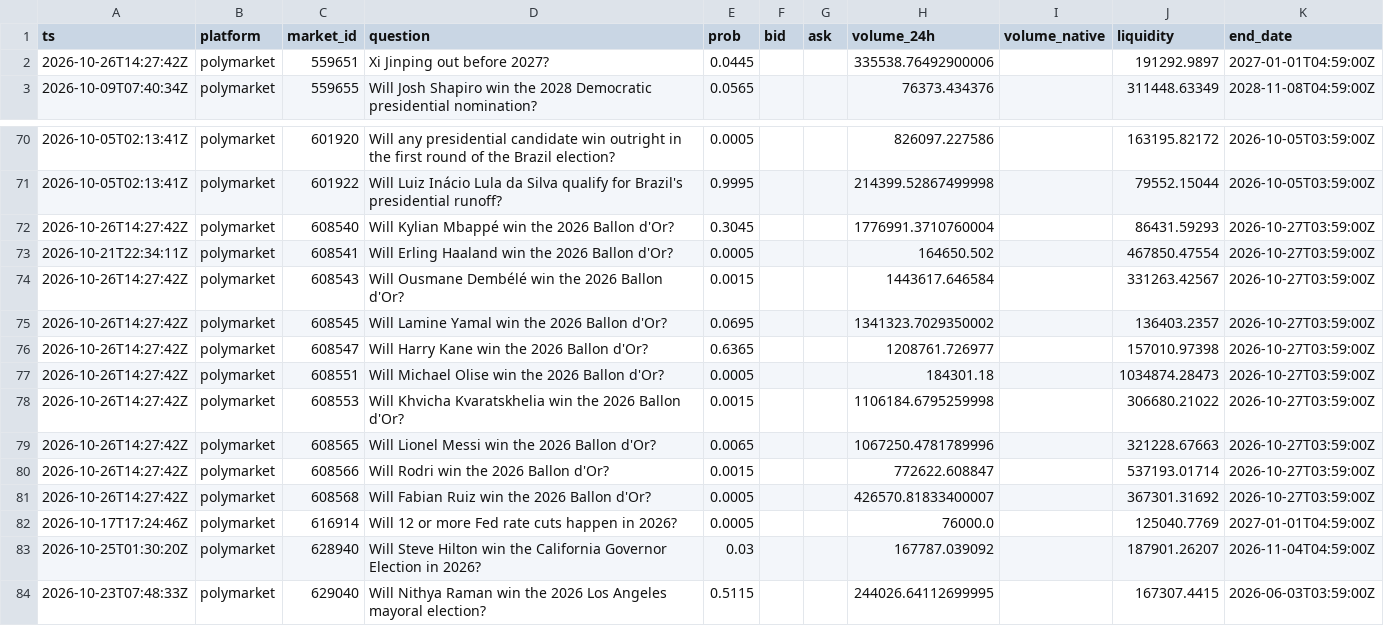
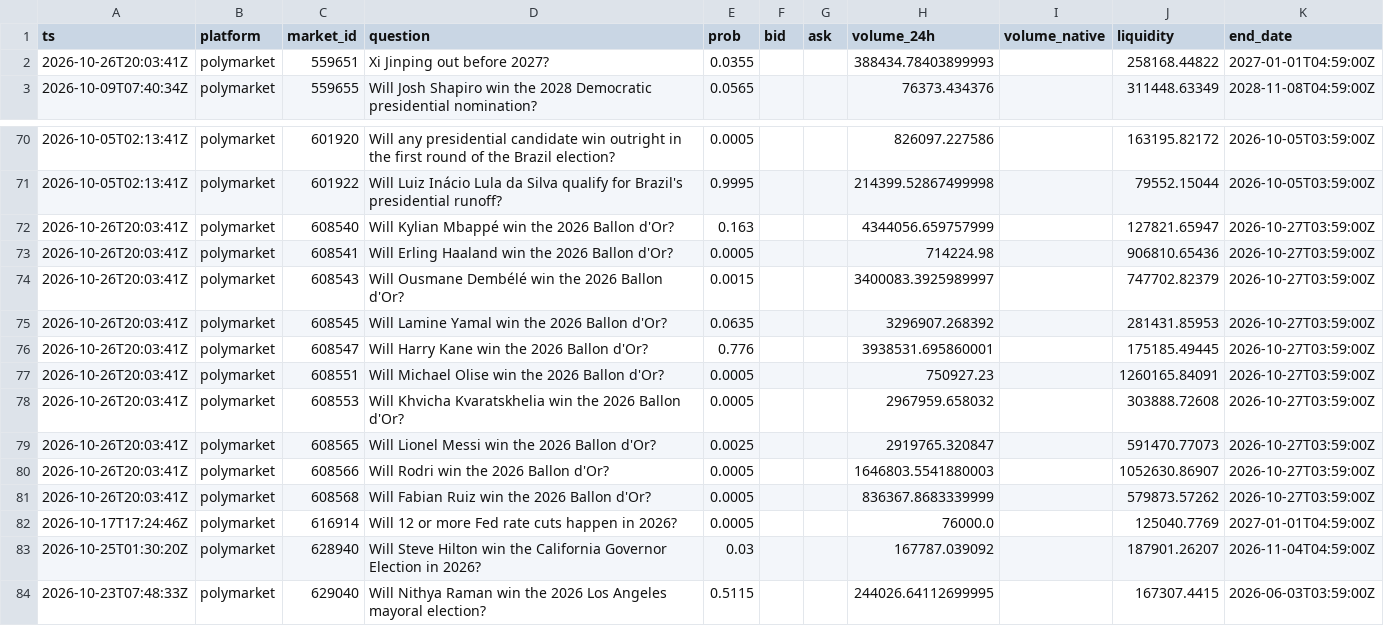
Before and after one commit to yu923zs/prediction-market-analytics, a CSV file: outputs/snapshots_sample.csv, drawn as a sheet; only a part is shown, gaps mark what is left out; the diff covers the shown part only.

```diff
--- a/outputs/snapshots_sample.csv
+++ b/outputs/snapshots_sample.csv
@@ -1,3 +1,3 @@
 ts,platform,market_id,question,prob,bid,ask,volume_24h,volume_native,liquidity,end_date
-2026-10-26T14:27:42Z,polymarket,559651,Xi Jinping out before 2027?,0.0445,,,335538.76492900006,,191292.9897,2027-01-01T04:59:00Z
+2026-10-26T20:03:41Z,polymarket,559651,Xi Jinping out before 2027?,0.0355,,,388434.78403899993,,258168.44822,2027-01-01T04:59:00Z
 2026-10-09T07:40:34Z,polymarket,559655,Will Josh Shapiro win the 2028 Democratic presidential nomination?,0.0565,,,76373.434376,,311448.63349,2028-11-08T04:59:00Z
@@ -71,12 +71,12 @@ ts,platform,market_id,question,prob,bid,ask,volume_24h,volume_native,liquidity,e
 2026-10-05T02:13:41Z,polymarket,601922,Will Luiz Inácio Lula da Silva qualify for Brazil's presidential runoff?,0.9995,,,214399.52867499998,,79552.15044,2026-10-05T03:59:00Z
-2026-10-26T14:27:42Z,polymarket,608540,Will Kylian Mbappé win the 2026 Ballon d'Or?,0.3045,,,1776991.3710760004,,86431.59293,2026-10-27T03:59:00Z
-2026-10-21T22:34:11Z,polymarket,608541,Will Erling Haaland win the 2026 Ballon d'Or?,0.0005,,,164650.502,,467850.47554,2026-10-27T03:59:00Z
-2026-10-26T14:27:42Z,polymarket,608543,Will Ousmane Dembélé win the 2026 Ballon d'Or?,0.0015,,,1443617.646584,,331263.42567,2026-10-27T03:59:00Z
-2026-10-26T14:27:42Z,polymarket,608545,Will Lamine Yamal win the 2026 Ballon d'Or?,0.0695,,,1341323.7029350002,,136403.2357,2026-10-27T03:59:00Z
-2026-10-26T14:27:42Z,polymarket,608547,Will Harry Kane win the 2026 Ballon d'Or?,0.6365,,,1208761.726977,,157010.97398,2026-10-27T03:59:00Z
-2026-10-26T14:27:42Z,polymarket,608551,Will Michael Olise win the 2026 Ballon d'Or?,0.0005,,,184301.18,,1034874.28473,2026-10-27T03:59:00Z
-2026-10-26T14:27:42Z,polymarket,608553,Will Khvicha Kvaratskhelia win the 2026 Ballon d'Or?,0.0015,,,1106184.6795259998,,306680.21022,2026-10-27T03:59:00Z
-2026-10-26T14:27:42Z,polymarket,608565,Will Lionel Messi win the 2026 Ballon d'Or?,0.0065,,,1067250.4781789996,,321228.67663,2026-10-27T03:59:00Z
-2026-10-26T14:27:42Z,polymarket,608566,Will Rodri win the 2026 Ballon d'Or?,0.0015,,,772622.608847,,537193.01714,2026-10-27T03:59:00Z
-2026-10-26T14:27:42Z,polymarket,608568,Will Fabian Ruiz win the 2026 Ballon d'Or?,0.0005,,,426570.81833400007,,367301.31692,2026-10-27T03:59:00Z
+2026-10-26T20:03:41Z,polymarket,608540,Will Kylian Mbappé win the 2026 Ballon d'Or?,0.163,,,4344056.659757999,,127821.65947,2026-10-27T03:59:00Z
+2026-10-26T20:03:41Z,polymarket,608541,Will Erling Haaland win the 2026 Ballon d'Or?,0.0005,,,714224.98,,906810.65436,2026-10-27T03:59:00Z
+2026-10-26T20:03:41Z,polymarket,608543,Will Ousmane Dembélé win the 2026 Ballon d'Or?,0.0015,,,3400083.3925989997,,747702.82379,2026-10-27T03:59:00Z
+2026-10-26T20:03:41Z,polymarket,608545,Will Lamine Yamal win the 2026 Ballon d'Or?,0.0635,,,3296907.268392,,281431.85953,2026-10-27T03:59:00Z
+2026-10-26T20:03:41Z,polymarket,608547,Will Harry Kane win the 2026 Ballon d'Or?,0.776,,,3938531.695860001,,175185.49445,2026-10-27T03:59:00Z
+2026-10-26T20:03:41Z,polymarket,608551,Will Michael Olise win the 2026 Ballon d'Or?,0.0005,,,750927.23,,1260165.84091,2026-10-27T03:59:00Z
+2026-10-26T20:03:41Z,polymarket,608553,Will Khvicha Kvaratskhelia win the 2026 Ballon d'Or?,0.0005,,,2967959.658032,,303888.72608,2026-10-27T03:59:00Z
+2026-10-26T20:03:41Z,polymarket,608565,Will Lionel Messi win the 2026 Ballon d'Or?,0.0025,,,2919765.320847,,591470.77073,2026-10-27T03:59:00Z
+2026-10-26T20:03:41Z,polymarket,608566,Will Rodri win the 2026 Ballon d'Or?,0.0005,,,1646803.5541880003,,1052630.86907,2026-10-27T03:59:00Z
+2026-10-26T20:03:41Z,polymarket,608568,Will Fabian Ruiz win the 2026 Ballon d'Or?,0.0005,,,836367.8683339999,,579873.57262,2026-10-27T03:59:00Z
 2026-10-17T17:24:46Z,polymarket,616914,Will 12 or more Fed rate cuts happen in 2026?,0.0005,,,76000.0,,125040.7769,2027-01-01T04:59:00Z
```
Also changed, not shown: 13 edited cells elsewhere in this file, 3 other files.
